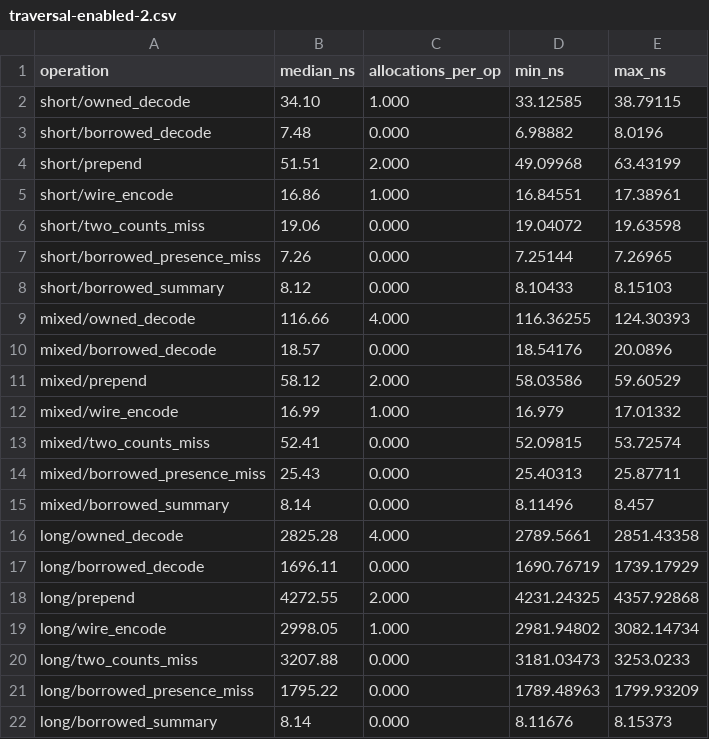
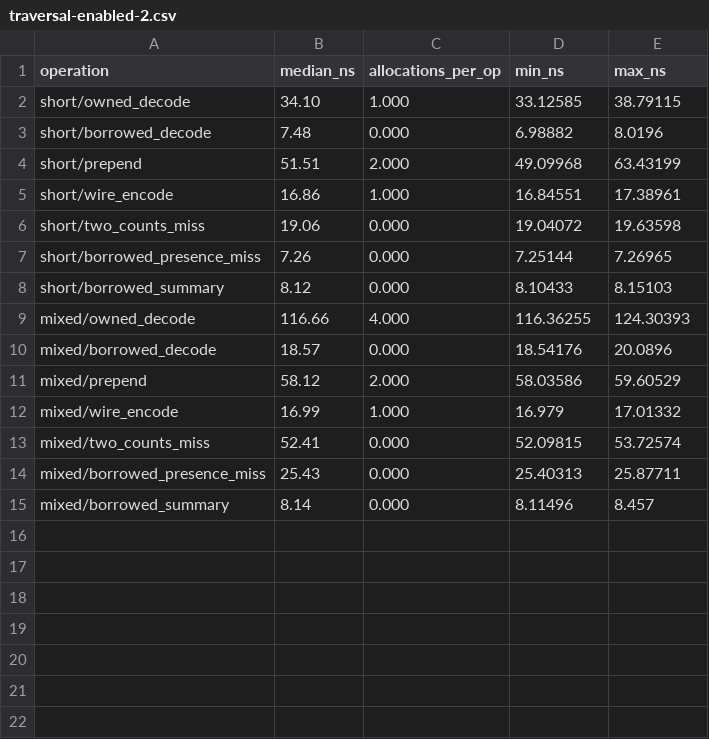
Before and after one commit to jbemmel/rustybgp, a CSV file: docs/benchmarks/packed-as-path/traversal-enabled-2.csv, drawn as a sheet; the diff names each change by its address in the sheet, - before the commit and + after, or states it on an @@ line.

```diff
--- a/docs/benchmarks/packed-as-path/traversal-enabled-2.csv
+++ b/docs/benchmarks/packed-as-path/traversal-enabled-2.csv
-row 16: long/owned_decode | 2825.28 | 4.000 | 2789.5661 | 2851.43358
-row 17: long/borrowed_decode | 1696.11 | 0.000 | 1690.76719 | 1739.17929
-row 18: long/prepend | 4272.55 | 2.000 | 4231.24325 | 4357.92868
-row 19: long/wire_encode | 2998.05 | 1.000 | 2981.94802 | 3082.14734
-row 20: long/two_counts_miss | 3207.88 | 0.000 | 3181.03473 | 3253.0233
-row 21: long/borrowed_presence_miss | 1795.22 | 0.000 | 1789.48963 | 1799.93209
-row 22: long/borrowed_summary | 8.14 | 0.000 | 8.11676 | 8.15373
```
Also changed, not shown: docs/benchmarks/as-path/traversal.csv, docs/benchmarks/packed-as-path/traversal-default.csv, 14 other files.
